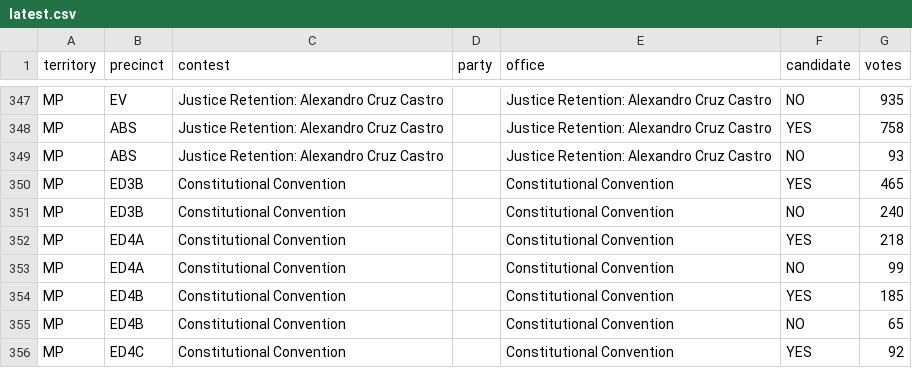
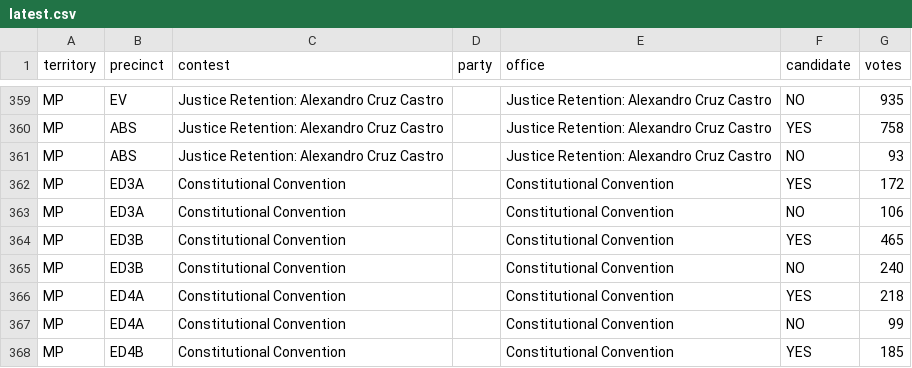
Before and after one commit to contextofislands/2026-territory-election-results, a CSV file: data/northern-mariana-islands/latest.csv, drawn as a sheet; only a part is shown, gaps mark what is left out; the shorter side is filled out with more unchanged rows; the diff covers the shown part only; the diff names each change by its address in the sheet, - before the commit and + after, or states it on an @@ line.

```diff
--- a/data/northern-mariana-islands/latest.csv
+++ b/data/northern-mariana-islands/latest.csv
+row 362: MP | ED3A | Constitutional Convention |  | Constitutional Convention | YES | 172
+row 363: MP | ED3A | Constitutional Convention |  | Constitutional Convention | NO | 106
```
Also changed, not shown: 12 added rows and 9 moved rows elsewhere in this file.
